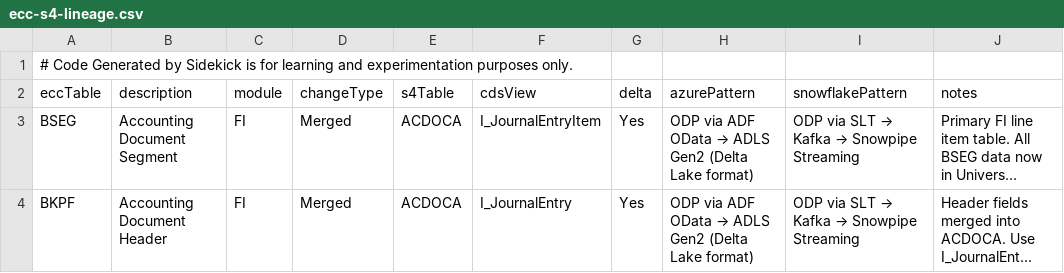
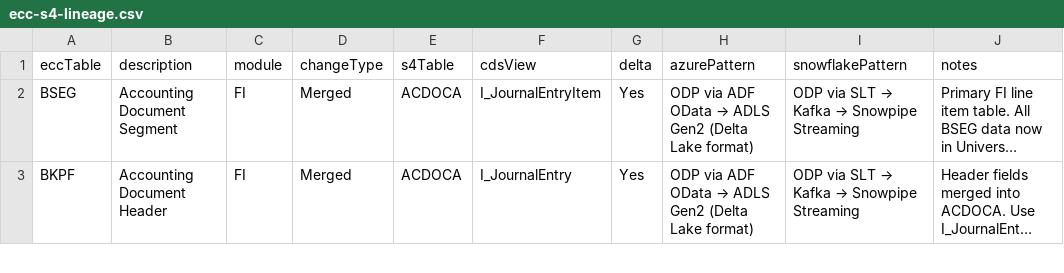
Before and after one commit to SushilKumarGoel/analytics-accelerator-hub, a CSV file: data/ecc-s4-lineage.csv, drawn as a sheet; only a part is shown; long unchanged cells end in ….

Commit message:
Update ecc-s4-lineage.csv

```diff
--- a/data/ecc-s4-lineage.csv
+++ b/data/ecc-s4-lineage.csv
@@ -1,2 +1 @@
-# Code Generated by Sidekick is for learning and experimentation purposes only.
 eccTable,description,module,changeType,s4Table,cdsView,delta,azurePattern,snowflakePattern,notes
```
